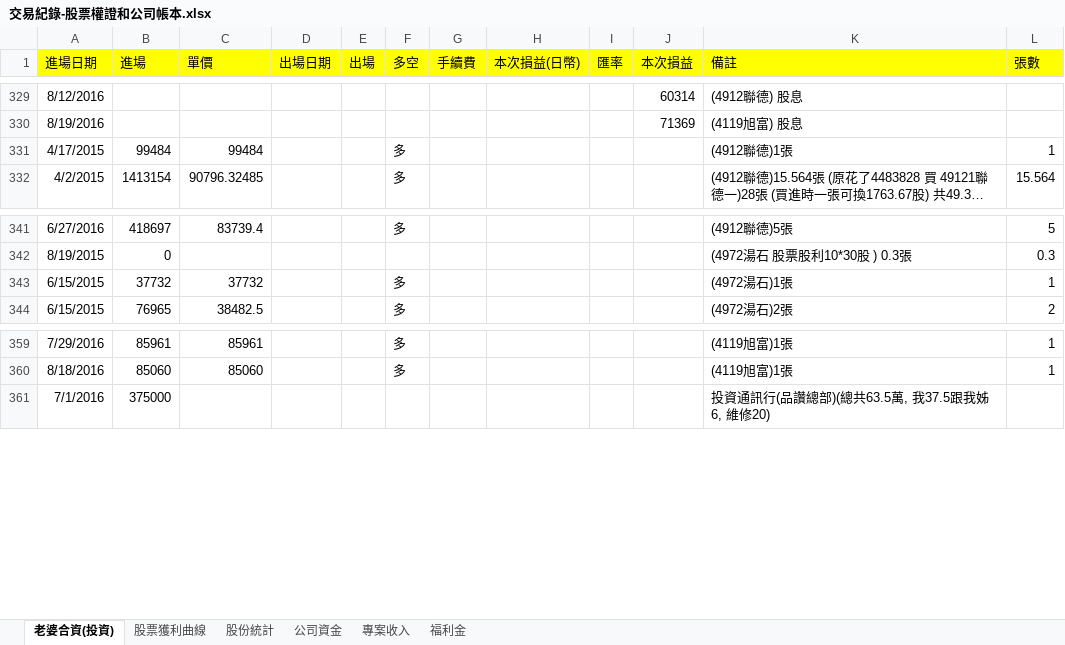
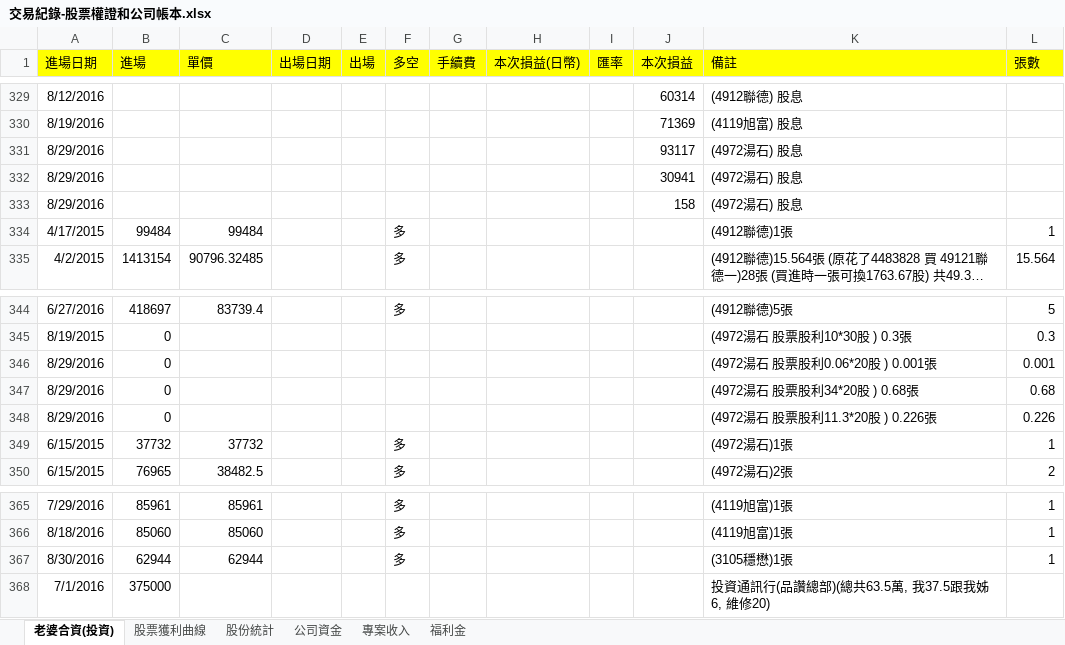
Before and after one commit to dada2cindy/tradeuse-dada2cindy, an Excel workbook: 交易紀錄/交易紀錄-股票權證和公司帳本.xlsx, sheet 老婆合資(投資), drawn as a sheet; only a part is shown, gaps mark what is left out; long unchanged cells end in …; values as stored, in another font and other column widths than the file's, no borders; the diff names each change by its address in the sheet, - before the commit and + after, or states it on an @@ line.

```diff
--- a/交易紀錄/交易紀錄-股票權證和公司帳本.xlsx (sheet 老婆合資(投資))
+++ b/交易紀錄/交易紀錄-股票權證和公司帳本.xlsx (sheet 老婆合資(投資))
+row 331: 8/29/2016 |  |  |  |  |  |  |  |  | 93117 | (4972湯石) 股息
+row 332: 8/29/2016 |  |  |  |  |  |  |  |  | 30941 | (4972湯石) 股息
+row 333: 8/29/2016 |  |  |  |  |  |  |  |  | 158 | (4972湯石) 股息
+row 346: 8/29/2016 | 0 |  |  |  |  |  |  |  |  | (4972湯石 股票股利0.06*20股 ) 0.001張 | 0.001
+row 347: 8/29/2016 | 0 |  |  |  |  |  |  |  |  | (4972湯石 股票股利34*20股 ) 0.68張 | 0.68
+row 348: 8/29/2016 | 0 |  |  |  |  |  |  |  |  | (4972湯石 股票股利11.3*20股 ) 0.226張 | 0.226
+row 367: 8/30/2016 | 62944 | 62944 |  |  | 多 |  |  |  |  | (3105穩懋)1張 | 1
```
Also changed, not shown: sheet 股票獲利曲線, formulas that keep their value, charts or pictures, 交易紀錄/信用貸款.xlsx.
